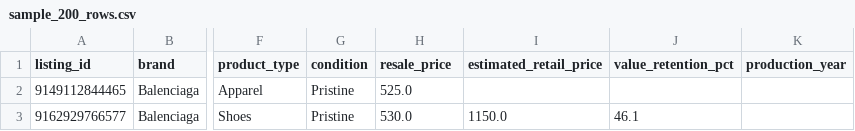
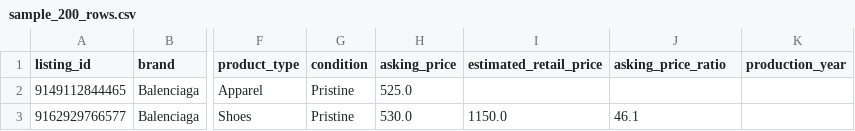
Before and after one commit to ebut11/dtsc3602-luxury-resale, a CSV file: data/sample_200_rows.csv, drawn as a sheet; only a part is shown, gaps mark what is left out; the diff names each change by its address in the sheet, - before the commit and + after, or states it on an @@ line.

```diff
--- a/data/sample_200_rows.csv
+++ b/data/sample_200_rows.csv
-H1: resale_price
+H1: asking_price
-J1: value_retention_pct
+J1: asking_price_ratio
```
Also changed, not shown: 3 other files.
